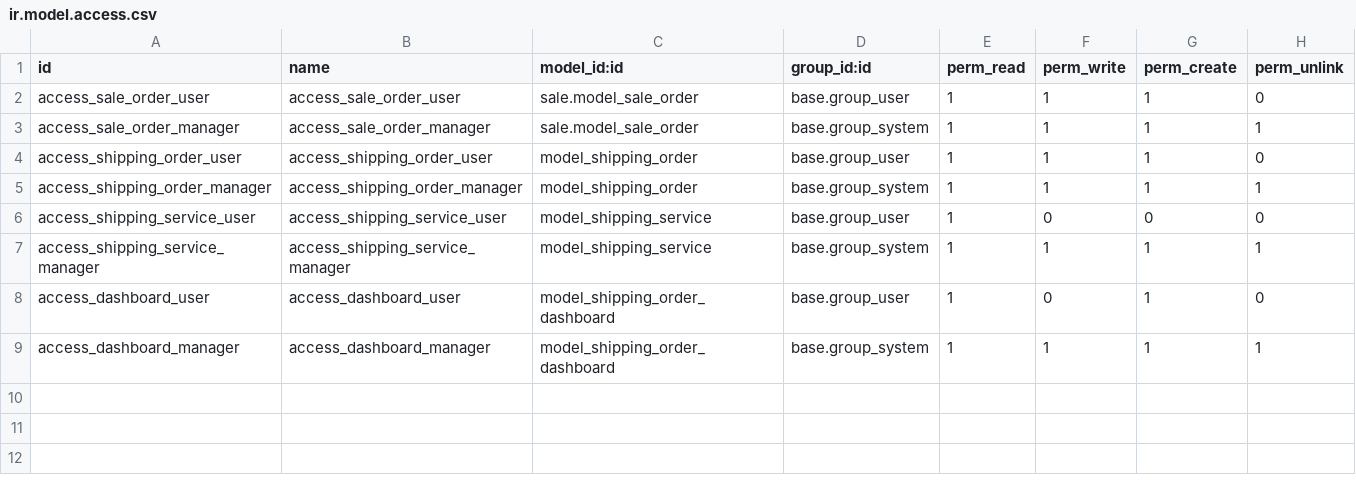
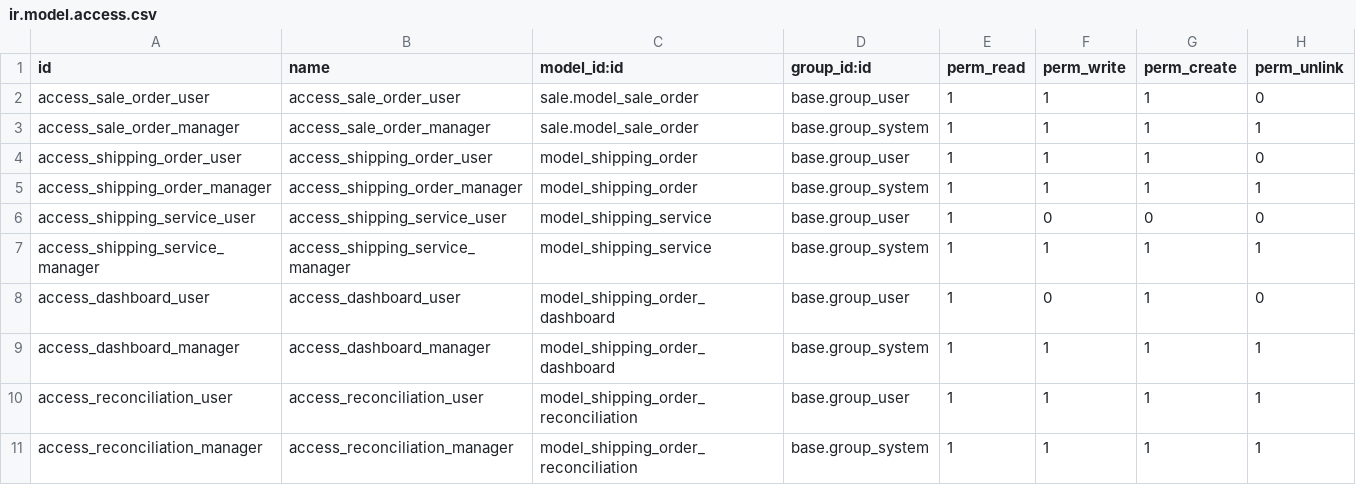
Before and after one commit to truongggdevvv203/hdi_odoo, a CSV file: hdi_sale/security/ir.model.access.csv, drawn as a sheet.

Commit message:
Add reconciliation feature with payment status tracking and views

```diff
--- a/hdi_sale/security/ir.model.access.csv
+++ b/hdi_sale/security/ir.model.access.csv
@@ -9 +9,3 @@ access_dashboard_user,access_dashboard_user,model_shipping_order_dashboard,base.
 access_dashboard_manager,access_dashboard_manager,model_shipping_order_dashboard,base.group_system,1,1,1,1
+access_reconciliation_user,access_reconciliation_user,model_shipping_order_reconciliation,base.group_user,1,1,1,1
+access_reconciliation_manager,access_reconciliation_manager,model_shipping_order_reconciliation,base.group_system,1,1,1,1
```
Also changed, not shown: 6 other files.
